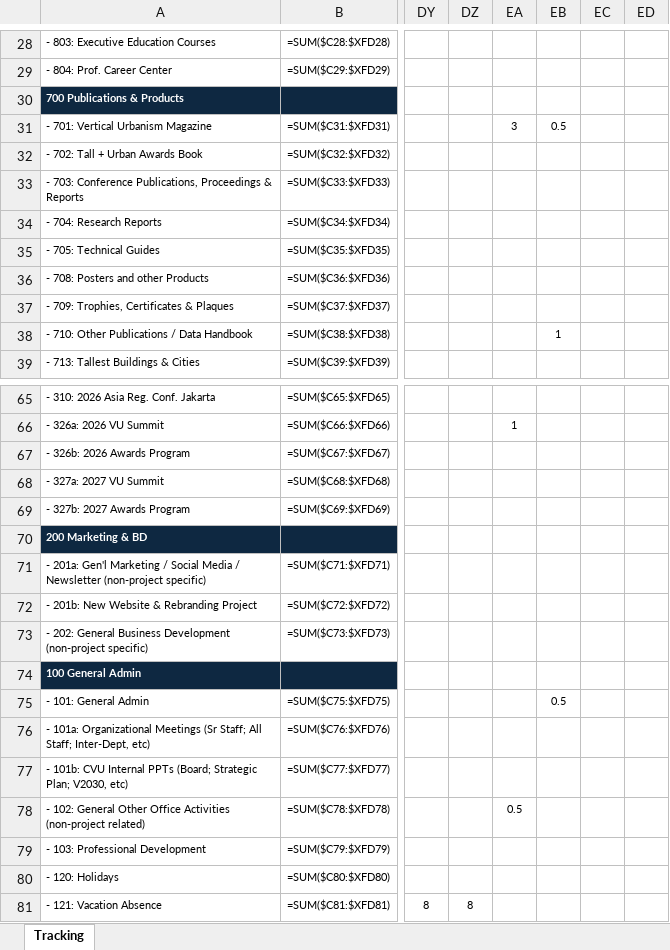
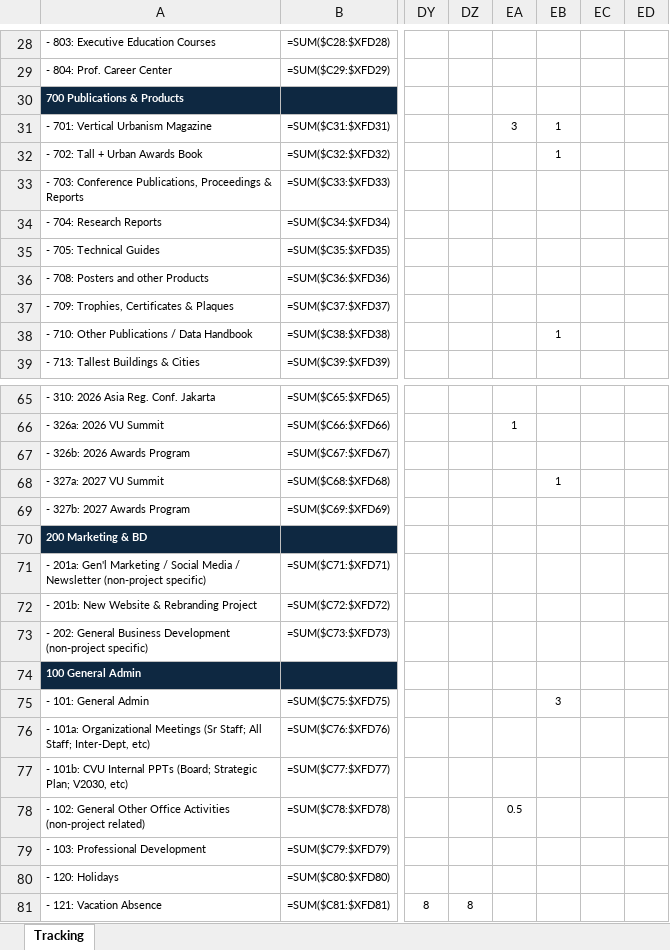
Before and after one commit to sisaacwork/rtl-time-tracker, an Excel workbook: DSafarik_2026TimeTracking.xlsx, sheet Tracking, drawn as a sheet; only a part is shown, gaps mark what is left out; values as stored, in another font and other column widths than the file's, no borders; formulas without a stored value are shown as written; conditional formats not drawn; the diff names each change by its address in the sheet, - before the commit and + after, or states it on an @@ line.

Commit message:
Update: DSafarik_2026TimeTracking.xlsx [2026-07-02 13:07 UTC]

```diff
--- a/DSafarik_2026TimeTracking.xlsx (sheet Tracking)
+++ b/DSafarik_2026TimeTracking.xlsx (sheet Tracking)
-EB31: 0.5
+EB31: 1
-EB32: (empty)
+EB32: 1
-EB68: (empty)
+EB68: 1
-EB75: 0.5
+EB75: 3
```
